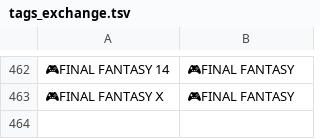
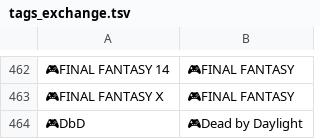
Before and after one commit to aods1004/my-dict, a TSV file: data/tags_exchange.tsv, drawn as a sheet; only a part is shown, gaps mark what is left out; the diff names each change by its address in the sheet, - before the commit and + after, or states it on an @@ line.

```diff
--- a/data/tags_exchange.tsv
+++ b/data/tags_exchange.tsv
+row 464: 🎮DbD | 🎮Dead by Daylight
```
Also changed, not shown: data/exclude_url.tsv, data/hatebu_noun_list.tsv, 26 other files.
